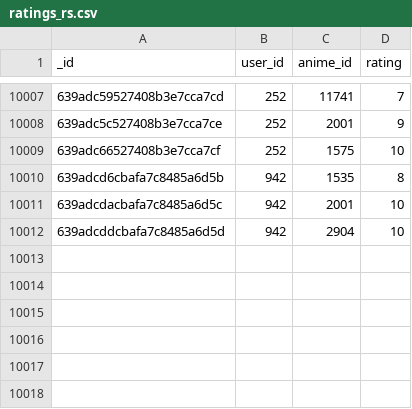
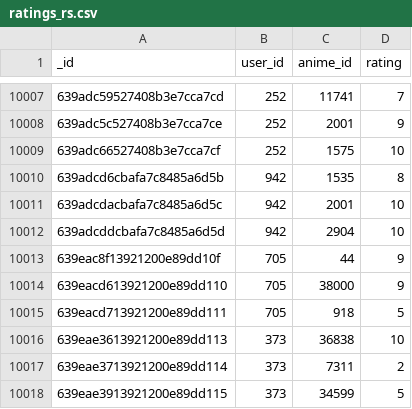
Before and after one commit to kounen/Anifind, a CSV file: server/database/ratings_rs.csv, drawn as a sheet; only a part is shown, gaps mark what is left out; the diff names each change by its address in the sheet, - before the commit and + after, or states it on an @@ line.

```diff
--- a/server/database/ratings_rs.csv
+++ b/server/database/ratings_rs.csv
+row 10013: 639eac8f13921200e89dd10f | 705 | 44 | 9
+row 10014: 639eacd613921200e89dd110 | 705 | 38000 | 9
+row 10015: 639eacd713921200e89dd111 | 705 | 918 | 5
+row 10016: 639eae3613921200e89dd113 | 373 | 36838 | 10
+row 10017: 639eae3713921200e89dd114 | 373 | 7311 | 2
+row 10018: 639eae3913921200e89dd115 | 373 | 34599 | 5
```
Also changed, not shown: 4 other files.
